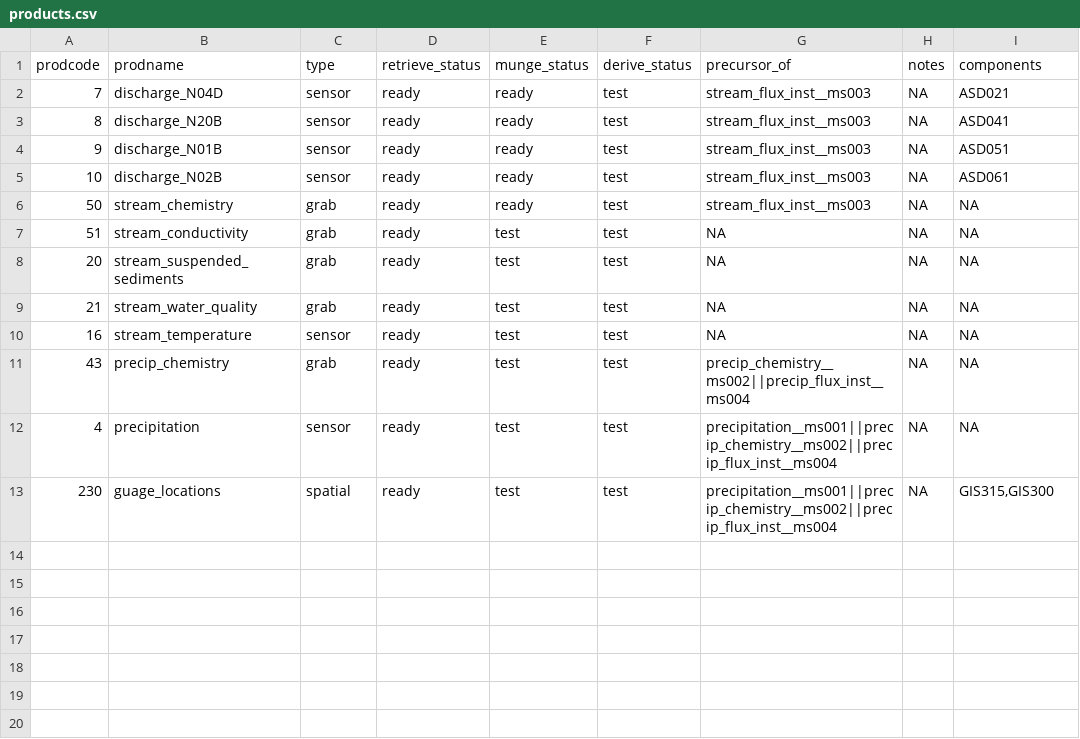
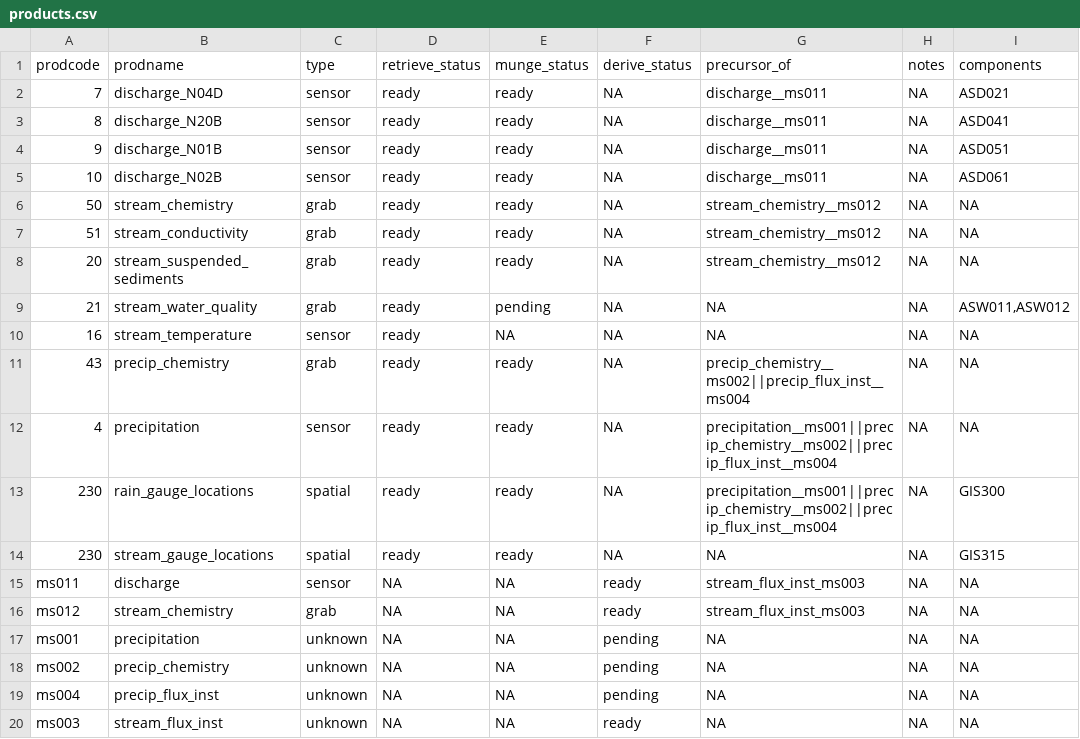
Before and after one commit to MacroSHEDS/data_processing, a CSV file: src/lter/konza/products.csv, drawn as a sheet.

```diff
--- a/src/lter/konza/products.csv
+++ b/src/lter/konza/products.csv
@@ -1,13 +1,20 @@
 prodcode,prodname,type,retrieve_status,munge_status,derive_status,precursor_of,notes,components
-7,discharge_N04D,sensor,ready,ready,test,stream_flux_inst__ms003,NA,ASD021
-8,discharge_N20B,sensor,ready,ready,test,stream_flux_inst__ms003,NA,ASD041
-9,discharge_N01B,sensor,ready,ready,test,stream_flux_inst__ms003,NA,ASD051
-10,discharge_N02B,sensor,ready,ready,test,stream_flux_inst__ms003,NA,ASD061
-50,stream_chemistry,grab,ready,ready,test,stream_flux_inst__ms003,NA,NA
-51,stream_conductivity,grab,ready,test,test,NA,NA,NA
-20,stream_suspended_sediments,grab,ready,test,test,NA,NA,NA
-21,stream_water_quality,grab,ready,test,test,NA,NA,NA
-16,stream_temperature,sensor,ready,test,test,NA,NA,NA
-43,precip_chemistry,grab,ready,test,test,precip_chemistry__ms002||precip_flux_inst__ms004,NA,NA
-4,precipitation,sensor,ready,test,test,precipitation__ms001||precip_chemistry__ms002||precip_flux_inst__ms004,NA,NA
-230,guage_locations,spatial,ready,test,test,precipitation__ms001||precip_chemistry__ms002||precip_flux_inst__ms004,NA,"GIS315,GIS300"
+7,discharge_N04D,sensor,ready,ready,NA,discharge__ms011,NA,ASD021
+8,discharge_N20B,sensor,ready,ready,NA,discharge__ms011,NA,ASD041
+9,discharge_N01B,sensor,ready,ready,NA,discharge__ms011,NA,ASD051
+10,discharge_N02B,sensor,ready,ready,NA,discharge__ms011,NA,ASD061
+50,stream_chemistry,grab,ready,ready,NA,stream_chemistry__ms012,NA,NA
+51,stream_conductivity,grab,ready,ready,NA,stream_chemistry__ms012,NA,NA
+20,stream_suspended_sediments,grab,ready,ready,NA,stream_chemistry__ms012,NA,NA
+21,stream_water_quality,grab,ready,pending,NA,NA,NA,"ASW011,ASW012"
+16,stream_temperature,sensor,ready,NA,NA,NA,NA,NA
+43,precip_chemistry,grab,ready,ready,NA,precip_chemistry__ms002||precip_flux_inst__ms004,NA,NA
+4,precipitation,sensor,ready,ready,NA,precipitation__ms001||precip_chemistry__ms002||precip_flux_inst__ms004,NA,NA
+230,rain_gauge_locations,spatial,ready,ready,NA,precipitation__ms001||precip_chemistry__ms002||precip_flux_inst__ms004,NA,GIS300
+230,stream_gauge_locations,spatial,ready,ready,NA,NA,NA,GIS315
+ms011,discharge,sensor,NA,NA,ready,stream_flux_inst_ms003,NA,NA
+ms012,stream_chemistry,grab,NA,NA,ready,stream_flux_inst_ms003,NA,NA
+ms001,precipitation,unknown,NA,NA,pending,NA,NA,NA
+ms002,precip_chemistry,unknown,NA,NA,pending,NA,NA,NA
+ms004,precip_flux_inst,unknown,NA,NA,pending,NA,NA,NA
+ms003,stream_flux_inst,unknown,NA,NA,ready,NA,NA,NA
```
Also changed, not shown: data/general/site_data.csv, src/lter/baltimore/products.csv, 11 other files.
